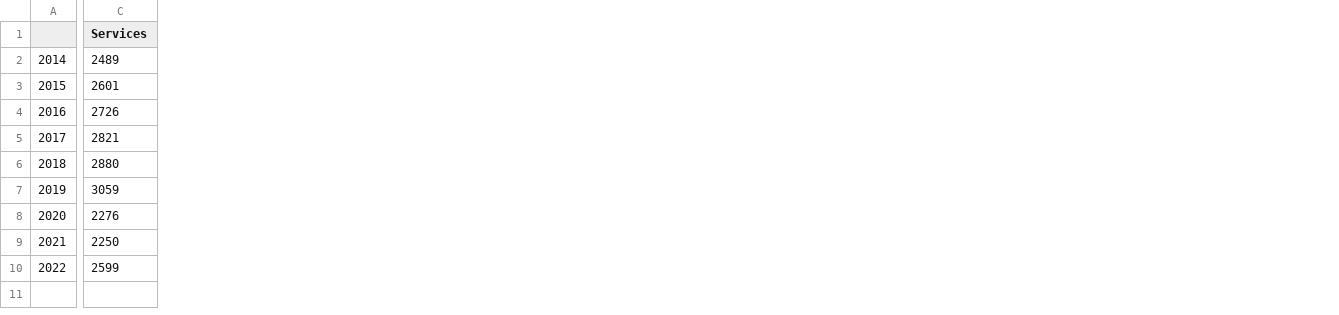
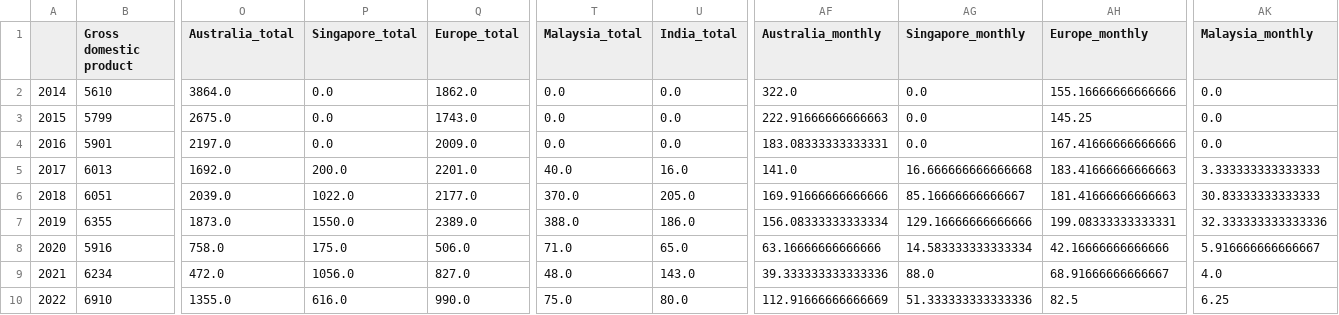
Before and after one commit to Tae4an/Guam-Hackathon, a CSV file: data/merged_df.csv, drawn as a sheet; only a part is shown, gaps mark what is left out; removed rows and columns are numbered as before the commit, all else as after; the diff covers the shown part only; the diff names each change by its address in the sheet, - before the commit and + after, or states it on an @@ line.

Commit message:
feat: 연별/월별 뷰 토글 기능 및 실제 데이터 통합 완료
- 모든 컴포넌트에 viewMode prop 추가하여 연별/월별 뷰 지원
- 월별 데이터 API 엔드포인트 /api/monthly 추가
- CountryRankingChart, CorrelationChart, RealtimeMonitor, BusinessInsights 컴포넌트 viewMode 반영
- Dashboard 컴파일 오류 수정 (CircularProgress, 미사용 변수 정리)
- 실제 CSV 데이터 기반 API 연동 및 통합 테스트 완료
- 데이터 파일 경로 문제 해결 및 백엔드 안정화

```diff
--- a/data/merged_df.csv
+++ b/data/merged_df.csv
+column B (Gross domestic product), rows 2-10: 5610 | 5799 | 5901 | 6013 | 6051 | 6355 | 5916 | 6234 | 6910
-column C (Services), rows 2-10: 2489 | 2601 | 2726 | 2821 | 2880 | 3059 | 2276 | 2250 | 2599
+column O (Australia_total), rows 2-10: 3864.0 | 2675.0 | 2197.0 | 1692.0 | 2039.0 | 1873.0 | 758.0 | 472.0 | 1355.0
+column P (Singapore_total), rows 2-10: 0.0 | 0.0 | 0.0 | 200.0 | 1022.0 | 1550.0 | 175.0 | 1056.0 | 616.0
+column Q (Europe_total), rows 2-10: 1862.0 | 1743.0 | 2009.0 | 2201.0 | 2177.0 | 2389.0 | 506.0 | 827.0 | 990.0
+column T (Malaysia_total), rows 2-10: 0.0 | 0.0 | 0.0 | 40.0 | 370.0 | 388.0 | 71.0 | 48.0 | 75.0
+column U (India_total), rows 2-10: 0.0 | 0.0 | 0.0 | 16.0 | 205.0 | 186.0 | 65.0 | 143.0 | 80.0
+column AF (Australia_monthly), rows 2-10: 322.0 | 222.91666666666663 | 183.08333333333331 | 141.0 | 169.91666666666666 | 156.08333333333334 | 63.16666666666666 | 39.333333333333336 | 112.91666666666669
+column AG (Singapore_monthly), rows 2-10: 0.0 | 0.0 | 0.0 | 16.666666666666668 | 85.16666666666667 | 129.16666666666666 | 14.583333333333334 | 88.0 | 51.333333333333336
+column AH (Europe_monthly), rows 2-10: 155.16666666666666 | 145.25 | 167.41666666666666 | 183.41666666666663 | 181.41666666666663 | 199.08333333333331 | 42.16666666666666 | 68.91666666666667 | 82.5
+column AK (Malaysia_monthly), rows 2-10: 0.0 | 0.0 | 0.0 | 3.333333333333333 | 30.83333333333333 | 32.333333333333336 | 5.916666666666667 | 4.0 | 6.25
```
Also changed, not shown: 1 added column elsewhere in this file, 8 other files.
